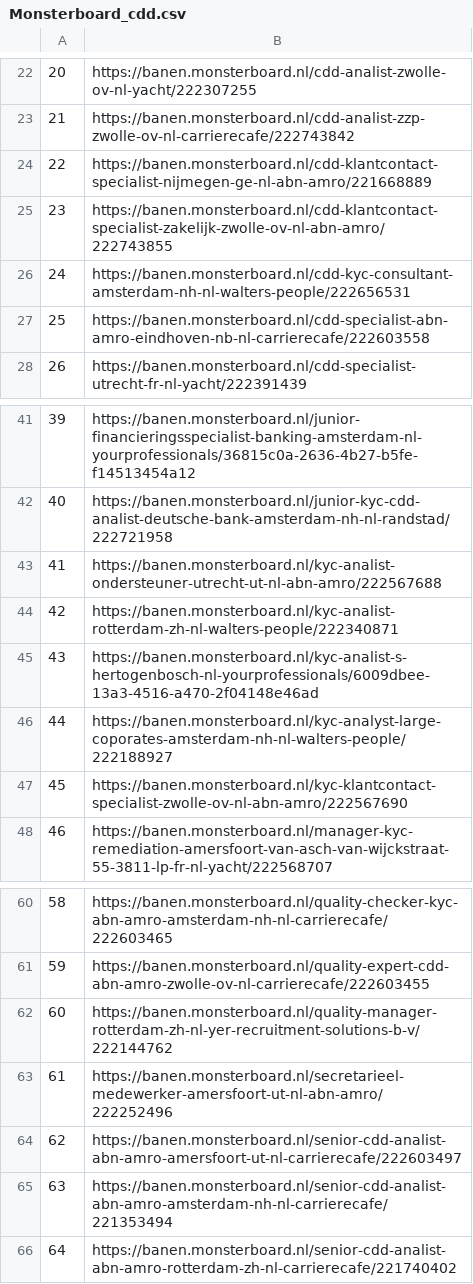
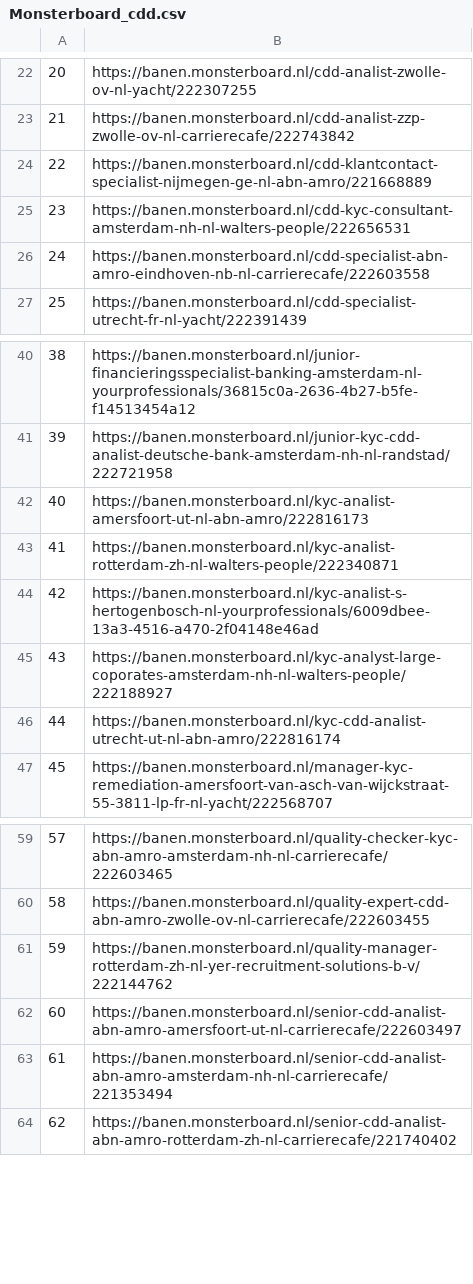
Before and after one commit to lorenzkort/SalesDataStream, a CSV file: scrapers/data/Monsterboard_cdd.csv, drawn as a sheet; only a part is shown, gaps mark what is left out; removed rows and columns are numbered as before the commit, all else as after; the diff names each change by its address in the sheet, - before the commit and + after, or states it on an @@ line.

```diff
--- a/scrapers/data/Monsterboard_cdd.csv
+++ b/scrapers/data/Monsterboard_cdd.csv
-row 25: 23 | https://banen.monsterboard.nl/cdd-klantcontact-specialist-zakelijk-zwolle-ov-nl-abn-amro/222743855
@@ column A renumbered from row 25 down @@
-B42: https://banen.monsterboard.nl/kyc-analist-ondersteuner-utrecht-ut-nl-abn-amro/222567688
+B42: https://banen.monsterboard.nl/kyc-analist-amersfoort-ut-nl-abn-amro/222816173
-B46: https://banen.monsterboard.nl/kyc-klantcontact-specialist-zwolle-ov-nl-abn-amro/222567690
+B46: https://banen.monsterboard.nl/kyc-cdd-analist-utrecht-ut-nl-abn-amro/222816174
-row 63: 61 | https://banen.monsterboard.nl/secretarieel-medewerker-amersfoort-ut-nl-abn-amro/222252496
```
Also changed, not shown: scrapers/data/Careerguide_datakwaliteit.csv, scrapers/data/Monsterboard_data_stewardship.csv, 12 other files.
